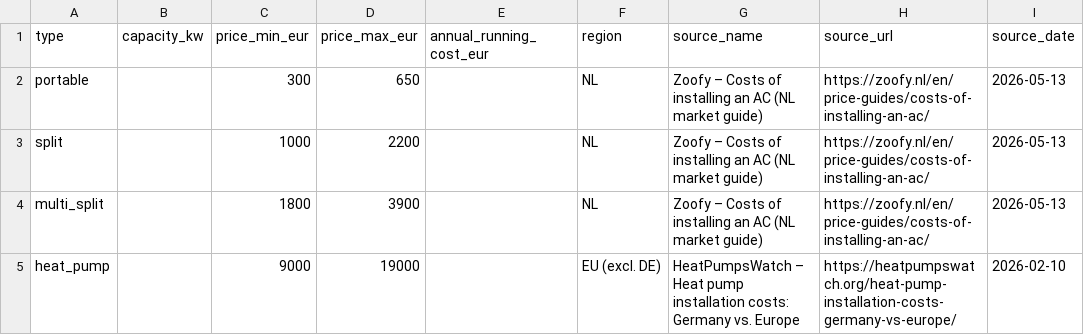
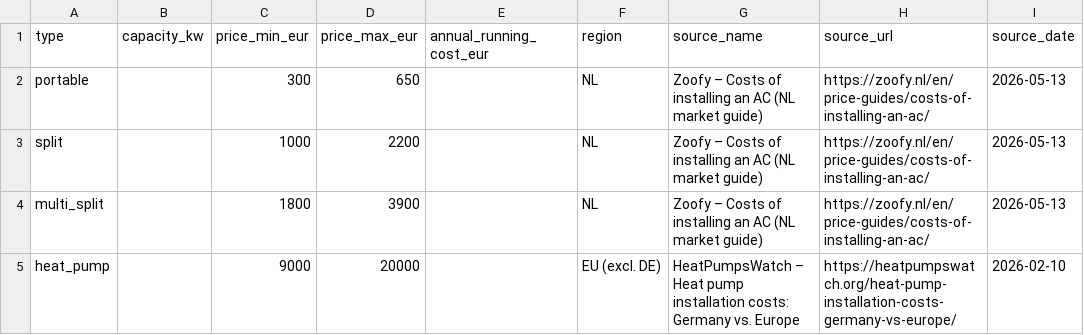
Before and after one commit to amirdaraee/overheated-europe, a CSV file: src/data/curated/prices.csv, drawn as a sheet.

```diff
--- a/src/data/curated/prices.csv
+++ b/src/data/curated/prices.csv
@@ -4,2 +4,2 @@ split,,1000,2200,,NL,Zoofy – Costs of installing an AC (NL market guide),https
 multi_split,,1800,3900,,NL,Zoofy – Costs of installing an AC (NL market guide),https://zoofy.nl/en/price-guides/costs-of-installing-an-ac/,2026-05-13
-heat_pump,,9000,19000,,EU (excl. DE),HeatPumpsWatch – Heat pump installation costs: Germany vs. Europe,https://heatpumpswatch.org/heat-pump-installation-costs-germany-vs-europe/,2026-02-10
+heat_pump,,9000,20000,,EU (excl. DE),HeatPumpsWatch – Heat pump installation costs: Germany vs. Europe,https://heatpumpswatch.org/heat-pump-installation-costs-germany-vs-europe/,2026-02-10
```
Also changed, not shown: src/data/curated/mortality.csv, src/data/curated/regulations.csv.
